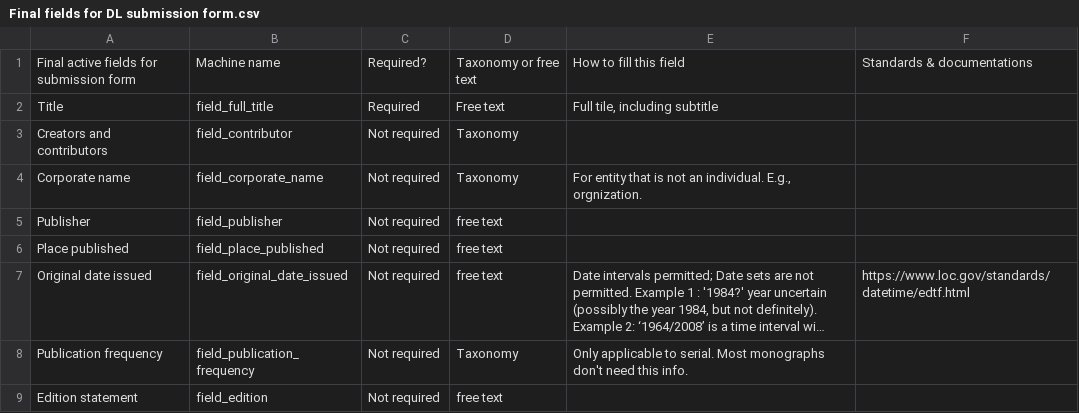
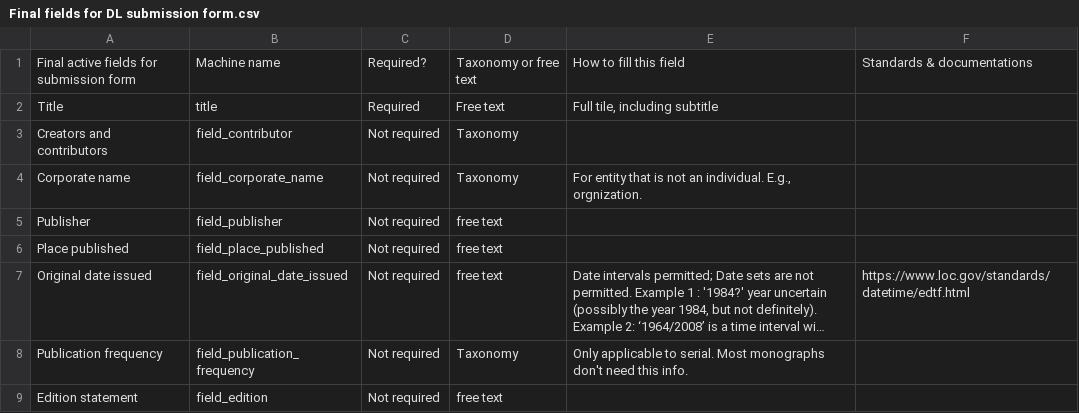
Before and after one commit to MUL-digital-initiatives/MU_islandora8_documentation, a CSV file: Final fields for DL submission form.csv, drawn as a sheet; only a part is shown; long unchanged cells end in ….

Commit message:
Update Final fields for DL submission form.csv
We have been using the default "title" from Islandora Starter Site, instead of using the customized "field_full_title".

```diff
--- a/Final fields for DL submission form.csv
+++ b/Final fields for DL submission form.csv
@@ -1,3 +1,3 @@
 Final active fields for  submission form ,Machine name,Required?,Taxonomy or free text,How to fill this field,Standards & documentations,
-Title,field_full_title,Required,Free text,"Full tile, including subtitle",,
+Title,title,Required,Free text,"Full tile, including subtitle",,
 Creators and contributors,field_contributor,Not required,Taxonomy,,,
```
